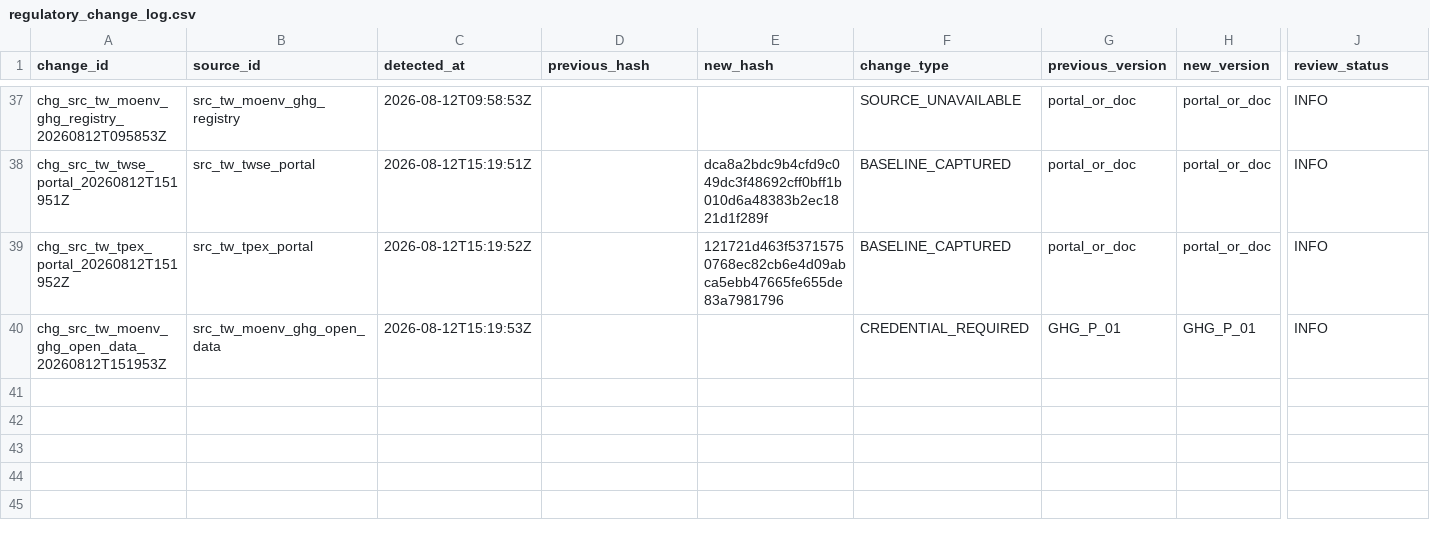
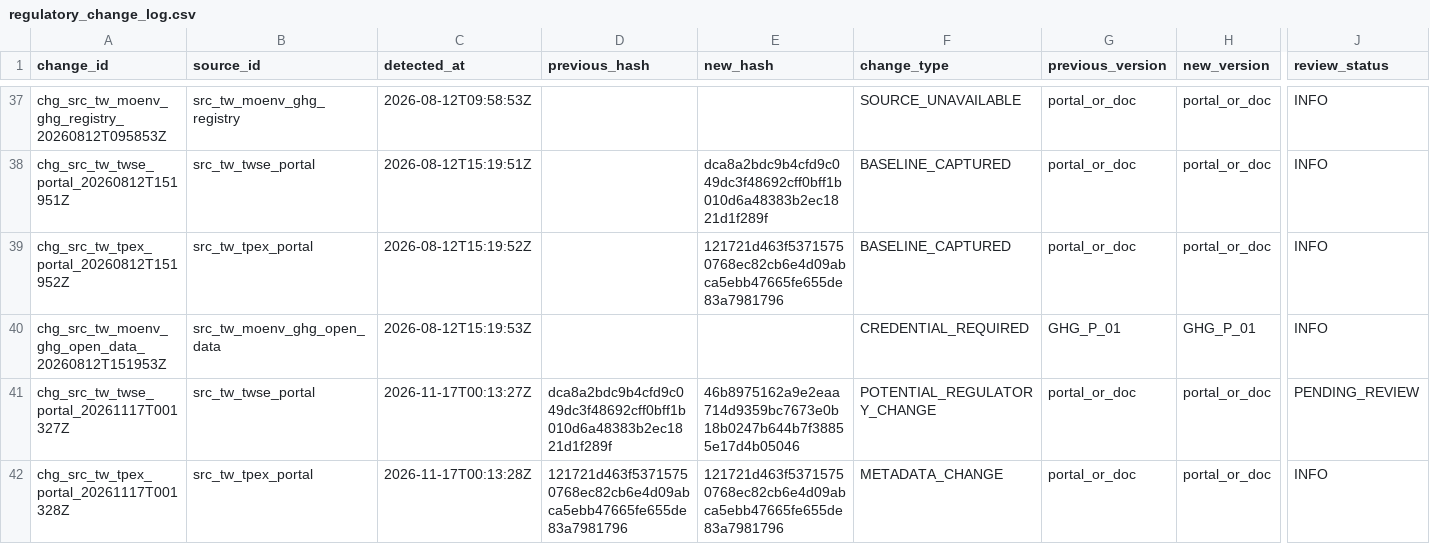
Before and after one commit to Ting-En-Chien/carbon-evidence-ledger-tw, a CSV file: data/regulatory/durable_state/regulatory_change_log.csv, drawn as a sheet; only a part is shown, gaps mark what is left out; rows hold the shown columns only; the diff names each change by its address in the sheet, - before the commit and + after, or states it on an @@ line.

```diff
--- a/data/regulatory/durable_state/regulatory_change_log.csv
+++ b/data/regulatory/durable_state/regulatory_change_log.csv
+row 41: chg_src_tw_twse_portal_20261117T001327Z | src_tw_twse_portal | 2026-11-17T00:13:27Z | dca8a2bdc9b4cfd9c049dc3f48692cff0bff1b010d6a48383b2ec1821d1f289f | 46b8975162a9e2eaa714d9359bc7673e0b18b0247b644b7f38855e17d4b05046 | POTENTIAL_REGULATORY_CHANGE | portal_or_doc | portal_or_doc | PENDING_REVIEW
+row 42: chg_src_tw_tpex_portal_20261117T001328Z | src_tw_tpex_portal | 2026-11-17T00:13:28Z | 121721d463f53715750768ec82cb6e4d09abca5ebb47665fe655de83a7981796 | 121721d463f53715750768ec82cb6e4d09abca5ebb47665fe655de83a7981796 | METADATA_CHANGE | portal_or_doc | portal_or_doc | INFO
```
Also changed, not shown: data/regulatory/durable_state/source_freshness_state.csv, data/regulatory/regulatory_change_log.csv, 8 other files.
